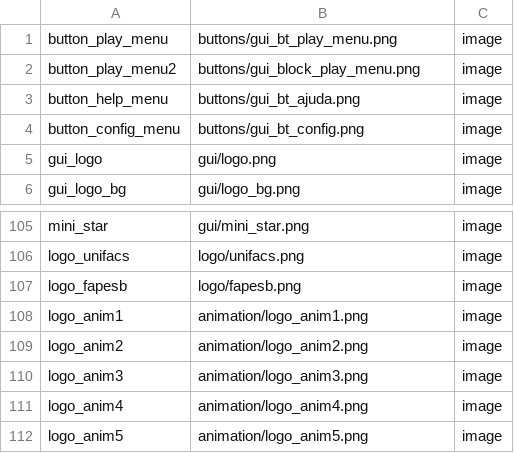
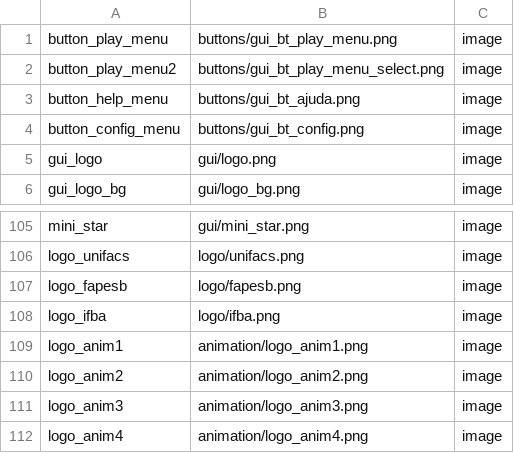
Before and after one commit to LuisAraujo/CodeBo-The-Game, a CSV file: assets/resourcelist.csv, drawn as a sheet; only a part is shown, gaps mark what is left out; the shorter side is filled out with more unchanged rows.

```diff
--- a/assets/resourcelist.csv
+++ b/assets/resourcelist.csv
@@ -1,3 +1,3 @@
 button_play_menu;buttons/gui_bt_play_menu.png;image
-button_play_menu2;buttons/gui_block_play_menu.png;image
+button_play_menu2;buttons/gui_bt_play_menu_select.png;image
 button_help_menu;buttons/gui_bt_ajuda.png;image
@@ -107,2 +107,3 @@ logo_unifacs;logo/unifacs.png;image
 logo_fapesb;logo/fapesb.png;image
+logo_ifba;logo/ifba.png;image
 logo_anim1;animation/logo_anim1.png;image
```
Also changed, not shown: 11 other files.
